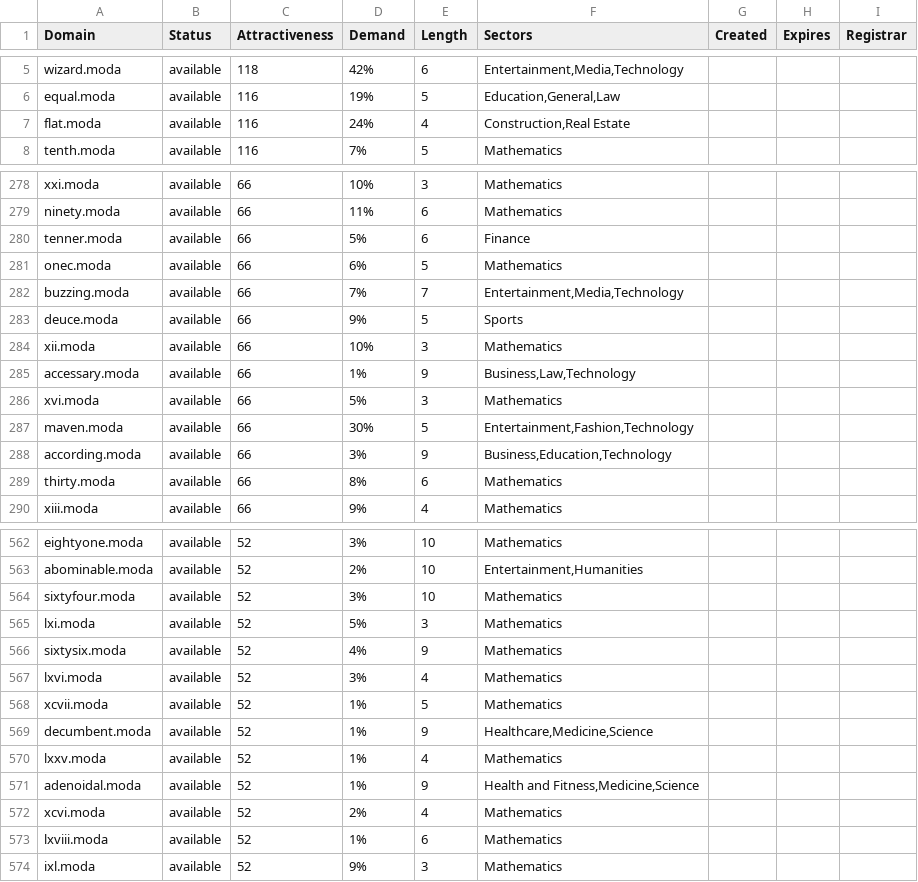
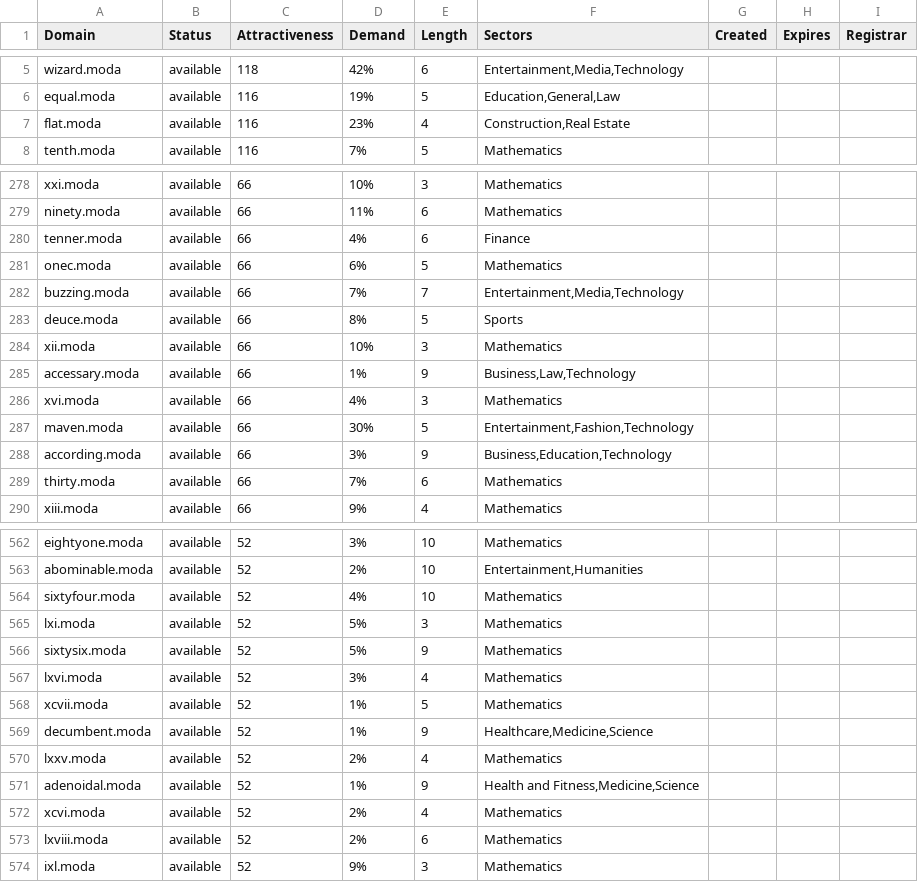
Before and after one commit to UniqueDomains/moda-oneword-domains, a CSV file: moda.csv, drawn as a sheet; only a part is shown, gaps mark what is left out; the diff covers the shown part only.

```diff
--- a/moda.csv
+++ b/moda.csv
@@ -6,3 +6,3 @@ wizard.moda,available,118,42%,6,"Entertainment,Media,Technology",,,
 equal.moda,available,116,19%,5,"Education,General,Law",,,
-flat.moda,available,116,24%,4,"Construction,Real Estate",,,
+flat.moda,available,116,23%,4,"Construction,Real Estate",,,
 tenth.moda,available,116,7%,5,Mathematics,,,
@@ -279,12 +279,12 @@ xxi.moda,available,66,10%,3,Mathematics,,,
 ninety.moda,available,66,11%,6,Mathematics,,,
-tenner.moda,available,66,5%,6,Finance,,,
+tenner.moda,available,66,4%,6,Finance,,,
 onec.moda,available,66,6%,5,Mathematics,,,
 buzzing.moda,available,66,7%,7,"Entertainment,Media,Technology",,,
-deuce.moda,available,66,9%,5,Sports,,,
+deuce.moda,available,66,8%,5,Sports,,,
 xii.moda,available,66,10%,3,Mathematics,,,
 accessary.moda,available,66,1%,9,"Business,Law,Technology",,,
-xvi.moda,available,66,5%,3,Mathematics,,,
+xvi.moda,available,66,4%,3,Mathematics,,,
 maven.moda,available,66,30%,5,"Entertainment,Fashion,Technology",,,
 according.moda,available,66,3%,9,"Business,Education,Technology",,,
-thirty.moda,available,66,8%,6,Mathematics,,,
+thirty.moda,available,66,7%,6,Mathematics,,,
 xiii.moda,available,66,9%,4,Mathematics,,,
@@ -563,5 +563,5 @@ eightyone.moda,available,52,3%,10,Mathematics,,,
 abominable.moda,available,52,2%,10,"Entertainment,Humanities",,,
-sixtyfour.moda,available,52,3%,10,Mathematics,,,
+sixtyfour.moda,available,52,4%,10,Mathematics,,,
 lxi.moda,available,52,5%,3,Mathematics,,,
-sixtysix.moda,available,52,4%,9,Mathematics,,,
+sixtysix.moda,available,52,5%,9,Mathematics,,,
 lxvi.moda,available,52,3%,4,Mathematics,,,
@@ -569,6 +569,6 @@ xcvii.moda,available,52,1%,5,Mathematics,,,
 decumbent.moda,available,52,1%,9,"Healthcare,Medicine,Science",,,
-lxxv.moda,available,52,1%,4,Mathematics,,,
+lxxv.moda,available,52,2%,4,Mathematics,,,
 adenoidal.moda,available,52,1%,9,"Health and Fitness,Medicine,Science",,,
 xcvi.moda,available,52,2%,4,Mathematics,,,
-lxviii.moda,available,52,1%,6,Mathematics,,,
+lxviii.moda,available,52,2%,6,Mathematics,,,
 ixl.moda,available,52,9%,3,Mathematics,,,
```
Also changed, not shown: 54 edited cells elsewhere in this file, 2 other files.
